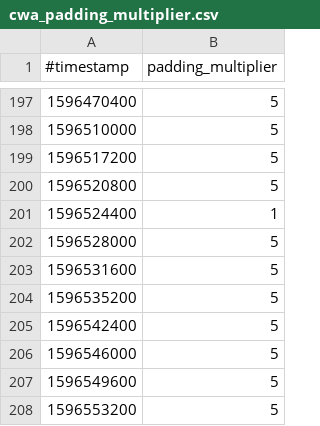
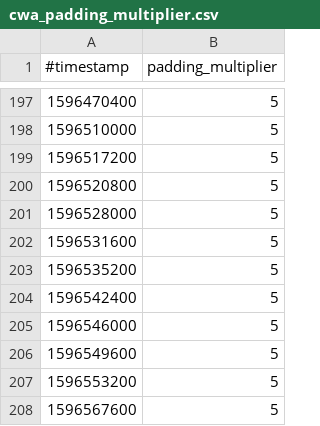
Before and after one commit to micb25/dka, a CSV file: data_CWA/cwa_padding_multiplier.csv, drawn as a sheet; only a part is shown, gaps mark what is left out; the shorter side is filled out with more unchanged rows.

Commit message:
manually set padding multiplier to 5 for package 2020-08-04_9

```diff
--- a/data_CWA/cwa_padding_multiplier.csv
+++ b/data_CWA/cwa_padding_multiplier.csv
@@ -200,3 +200,2 @@
 1596520800,5
-1596524400,1
 1596528000,5
```
Also changed, not shown: data_CWA/correlation_CWA_JHU.csv, data_CWA/correlation_CWA_RKI.csv, 30 other files.
